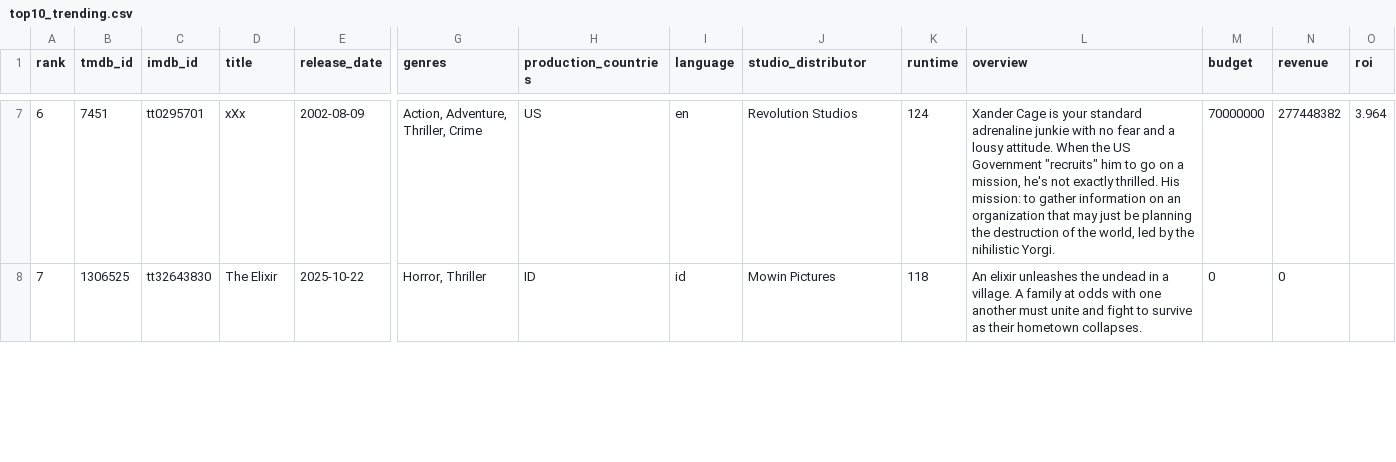
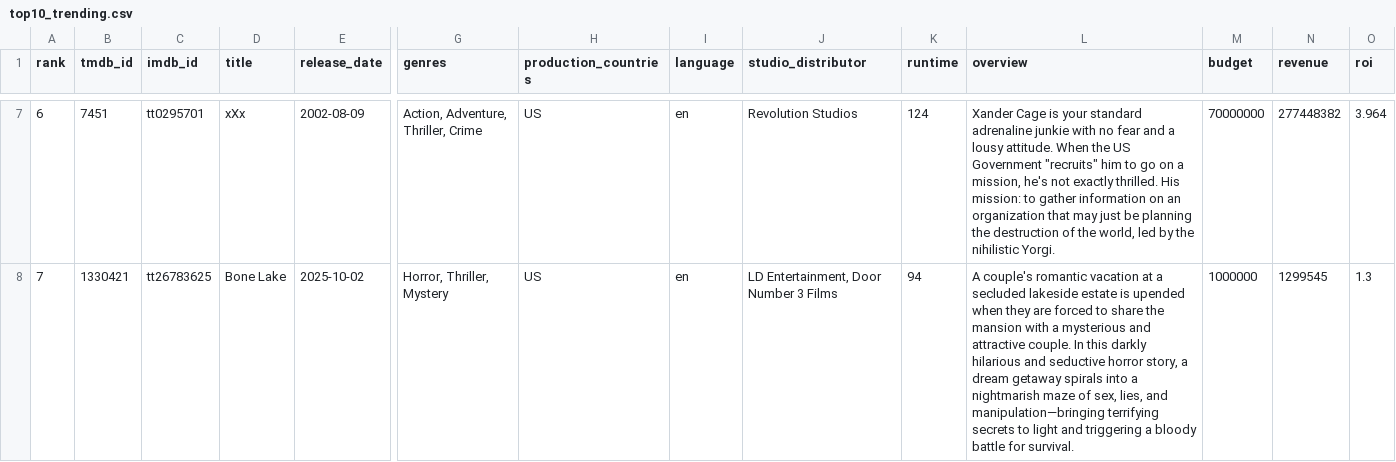
Before and after one commit to minhHuy-Truong/Movie, a CSV file: top10_trending.csv, drawn as a sheet; only a part is shown, gaps mark what is left out; the diff covers the shown part only; the diff names each change by its address in the sheet, - before the commit and + after, or states it on an @@ line.

```diff
--- a/top10_trending.csv
+++ b/top10_trending.csv
-B8 (tmdb_id): 1306525
+B8 (tmdb_id): 1330421
-C8 (imdb_id): tt32643830
+C8 (imdb_id): tt26783625
-D8 (title): The Elixir
+D8 (title): Bone Lake
-E8 (release_date): 2025-10-22
+E8 (release_date): 2025-10-02
-G8 (genres): Horror, Thriller
+G8 (genres): Horror, Thriller, Mystery
-H8 (production_countries): ID
+H8 (production_countries): US
-I8 (language): id
+I8 (language): en
-J8 (studio_distributor): Mowin Pictures
+J8 (studio_distributor): LD Entertainment, Door Number 3 Films
-K8 (runtime): 118
+K8 (runtime): 94
-L8 (overview): An elixir unleashes the undead in a village. A family at odds with one another must unite and fight to survive as their hometown collapses.
+L8 (overview): A couple's romantic vacation at a secluded lakeside estate is upended when they are forced to share the mansion with a mysterious and attractive couple. In this darkly hilarious and seductive horror story, a dream getaway spirals into a nightmarish maze of sex, lies, and manipulation—bringing terrifying secrets to light and triggering a bloody battle for survival.
-M8 (budget): 0
+M8 (budget): 1000000
-N8 (revenue): 0
+N8 (revenue): 1299545
-O8 (roi): (empty)
+O8 (roi): 1.3
```
Also changed, not shown: 92 edited cells elsewhere in this file, 1 other file.
